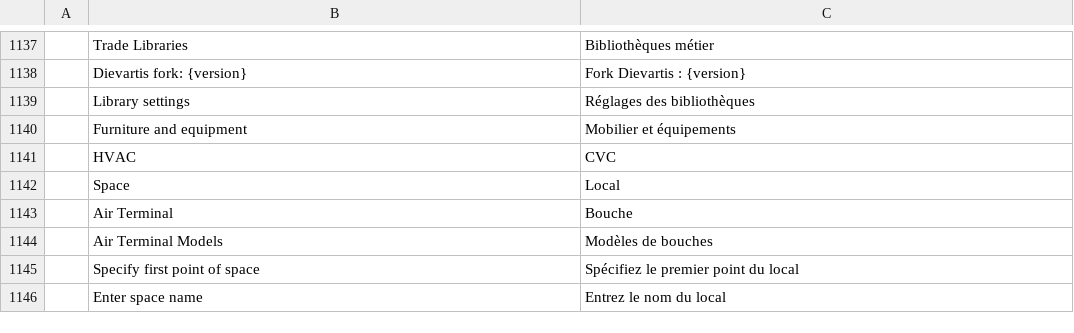
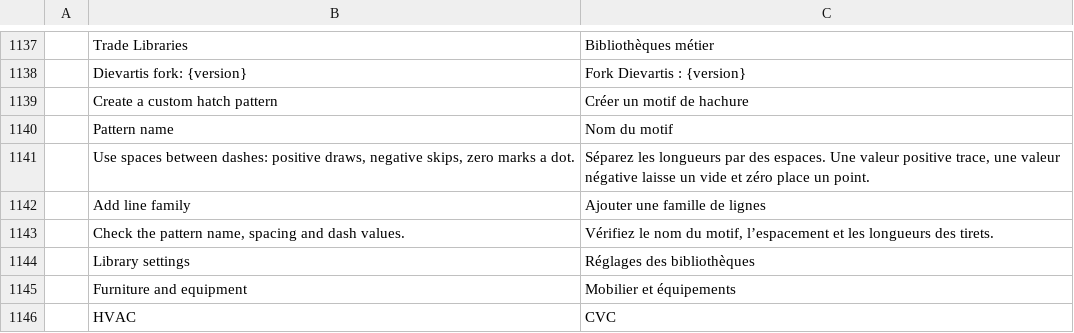
Before and after one commit to Dievartis/cadcraft, a TSV file: crates/ui-egui/src/i18n/fr.tsv, drawn as a sheet; only a part is shown, gaps mark what is left out; the shorter side is filled out with more unchanged rows.

```diff
--- a/crates/ui-egui/src/i18n/fr.tsv
+++ b/crates/ui-egui/src/i18n/fr.tsv
@@ -1138,2 +1138,7 @@
 	Dievartis fork: {version}	Fork Dievartis : {version}
+	Create a custom hatch pattern	Créer un motif de hachure
+	Pattern name	Nom du motif
+	Use spaces between dashes: positive draws, negative skips, zero marks a dot.	Séparez les longueurs par des espaces. Une valeur positive trace, une valeur négative laisse un vide et zéro place un point.
+	Add line family	Ajouter une famille de lignes
+	Check the pattern name, spacing and dash values.	Vérifiez le nom du motif, l’espacement et les longueurs des tirets.
 	Library settings	Réglages des bibliothèques
```
Also changed, not shown: crates/ui-egui/src/i18n/uk.tsv, crates/ui-egui/src/i18n/zh.tsv, 44 other files.
